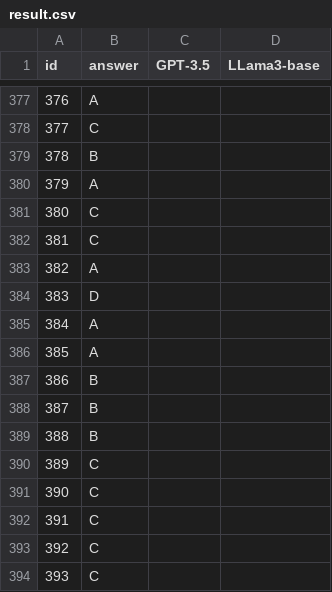
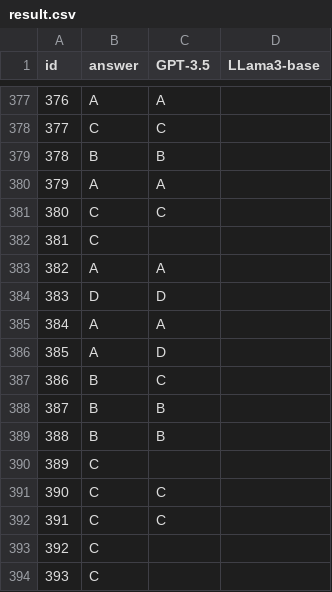
Before and after one commit to CJ-xchina/k8s-LLM-benchmark, a CSV file: Mutiple_Choice/resources/result.csv, drawn as a sheet; only a part is shown, gaps mark what is left out; the diff covers the shown part only.

```diff
--- a/Mutiple_Choice/resources/result.csv
+++ b/Mutiple_Choice/resources/result.csv
@@ -377,17 +377,17 @@ id,answer,GPT-3.5,LLama3-base
-376,A,,
-377,C,,
-378,B,,
-379,A,,
-380,C,,
+376,A,A,
+377,C,C,
+378,B,B,
+379,A,A,
+380,C,C,
 381,C,,
-382,A,,
-383,D,,
-384,A,,
-385,A,,
-386,B,,
-387,B,,
-388,B,,
+382,A,A,
+383,D,D,
+384,A,A,
+385,A,D,
+386,B,C,
+387,B,B,
+388,B,B,
 389,C,,
-390,C,,
-391,C,,
+390,C,C,
+391,C,C,
 392,C,,
```
Also changed, not shown: 27 edited cells elsewhere in this file, 11 other files.
